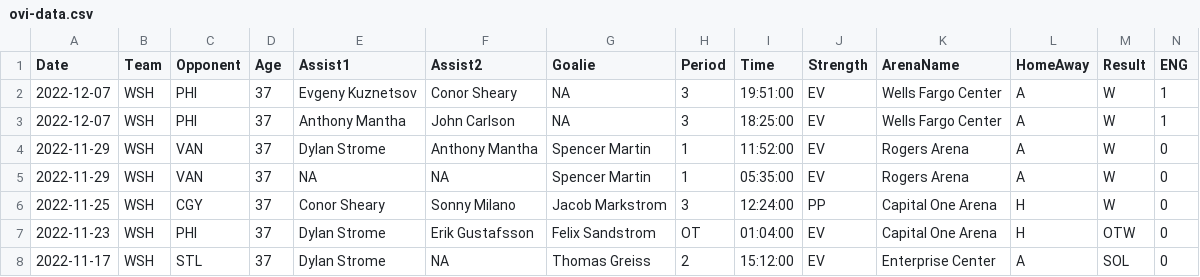
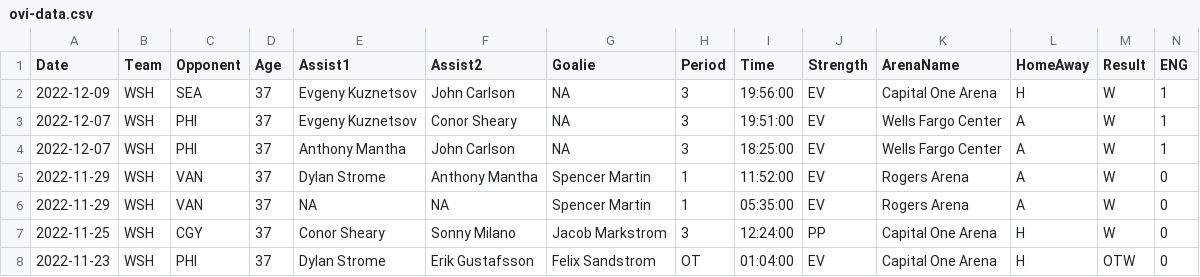
Before and after one commit to jeffreyz374/Ovi-Gretzky-Comparison-Project, a CSV file: Data/ovi-data.csv, drawn as a sheet; only a part is shown; the shorter side is filled out with more unchanged rows; rows hold the shown columns only; the diff names each change by its address in the sheet, - before the commit and + after, or states it on an @@ line.

```diff
--- a/Data/ovi-data.csv
+++ b/Data/ovi-data.csv
+row 2: 2022-12-09 | WSH | SEA | 37 | Evgeny Kuznetsov | John Carlson | NA | 3 | 19:56:00 | EV | Capital One Arena | H | W | 1
```
Also changed, not shown: Data/ovi-potential-games.csv.
